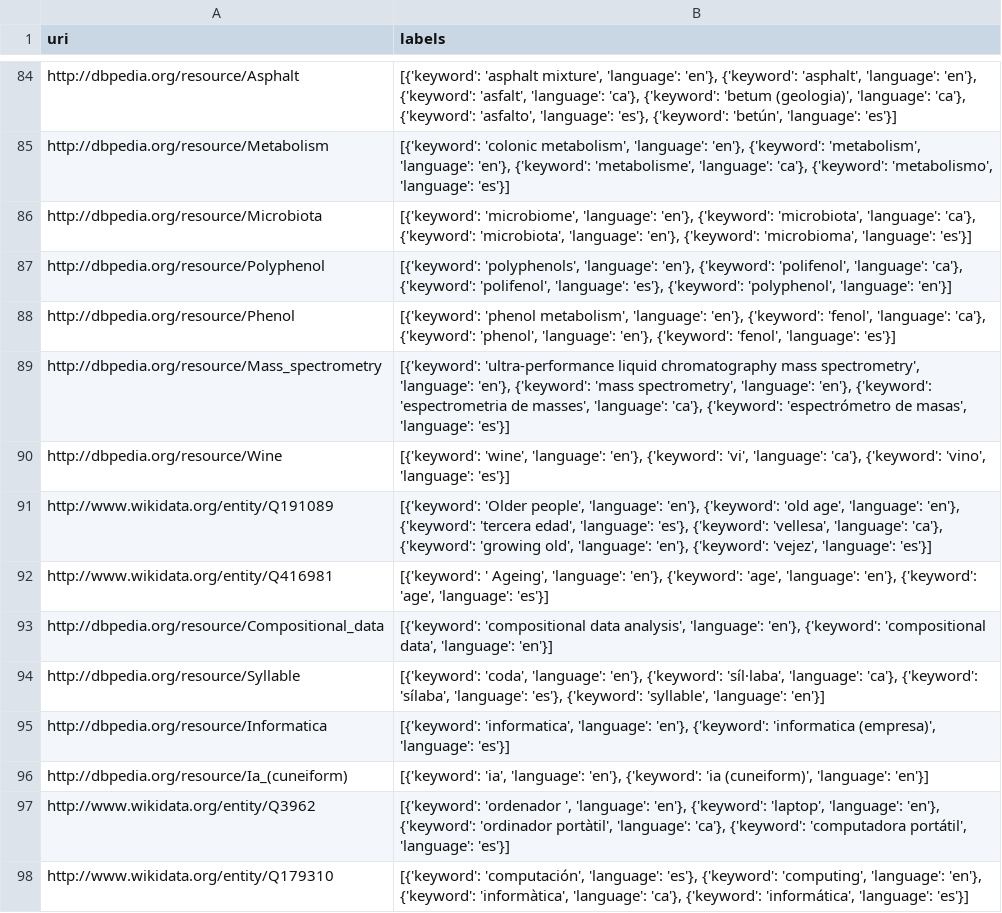
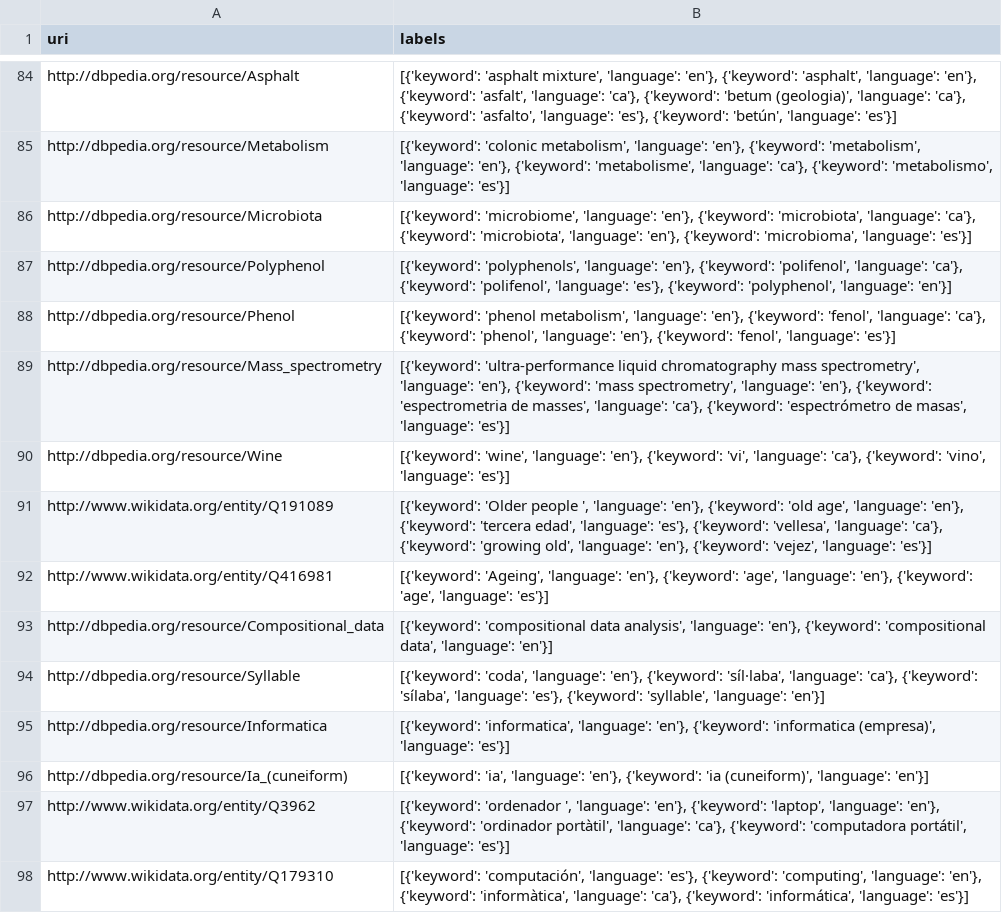
Before and after one commit to Drakitus/TFG-nlp, a CSV file: files/compacting_keys.csv, drawn as a sheet; only a part is shown, gaps mark what is left out.

```diff
--- a/files/compacting_keys.csv
+++ b/files/compacting_keys.csv
@@ -90,4 +90,4 @@ http://dbpedia.org/resource/Mass_spectrometry,"[{'keyword': 'ultra-performance l
 http://dbpedia.org/resource/Wine,"[{'keyword': 'wine', 'language': 'en'}, {'keyword': 'vi', 'language': 'ca'}, {'keyword': 'vino', 'language': 'es'}]"
-http://www.wikidata.org/entity/Q191089,"[{'keyword': 'Older people', 'language': 'en'}, {'keyword': 'old age', 'language': 'en'}, {'keyword': 'tercera edad', 'language': 'es'}, {'keyword': 'vellesa', 'language': 'ca'}, {'keyword': 'growing old', 'language': 'en'}, {'keyword': 'vejez', 'language': 'es'}]"
-http://www.wikidata.org/entity/Q416981,"[{'keyword': ' Ageing', 'language': 'en'}, {'keyword': 'age', 'language': 'en'}, {'keyword': 'age', 'language': 'es'}]"
+http://www.wikidata.org/entity/Q191089,"[{'keyword': 'Older people ', 'language': 'en'}, {'keyword': 'old age', 'language': 'en'}, {'keyword': 'tercera edad', 'language': 'es'}, {'keyword': 'vellesa', 'language': 'ca'}, {'keyword': 'growing old', 'language': 'en'}, {'keyword': 'vejez', 'language': 'es'}]"
+http://www.wikidata.org/entity/Q416981,"[{'keyword': 'Ageing', 'language': 'en'}, {'keyword': 'age', 'language': 'en'}, {'keyword': 'age', 'language': 'es'}]"
 http://dbpedia.org/resource/Compositional_data,"[{'keyword': 'compositional data analysis', 'language': 'en'}, {'keyword': 'compositional data', 'language': 'en'}]"
```
Also changed, not shown: 8 other files.
